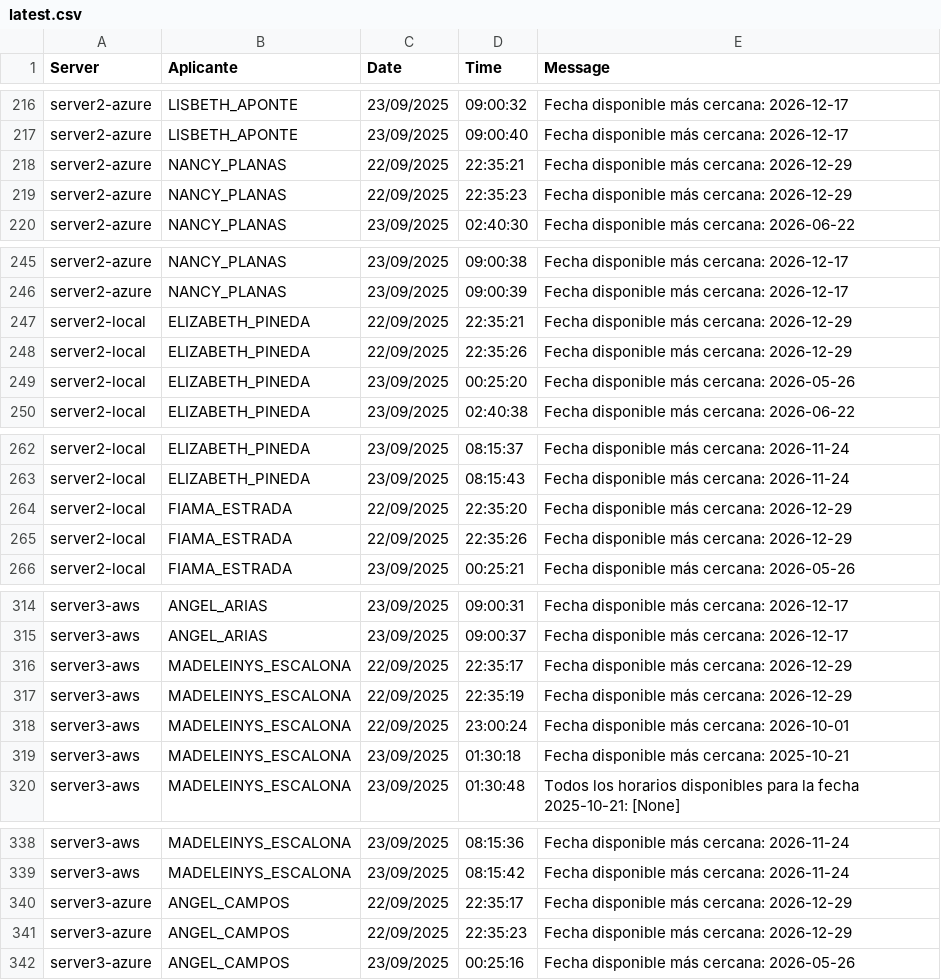
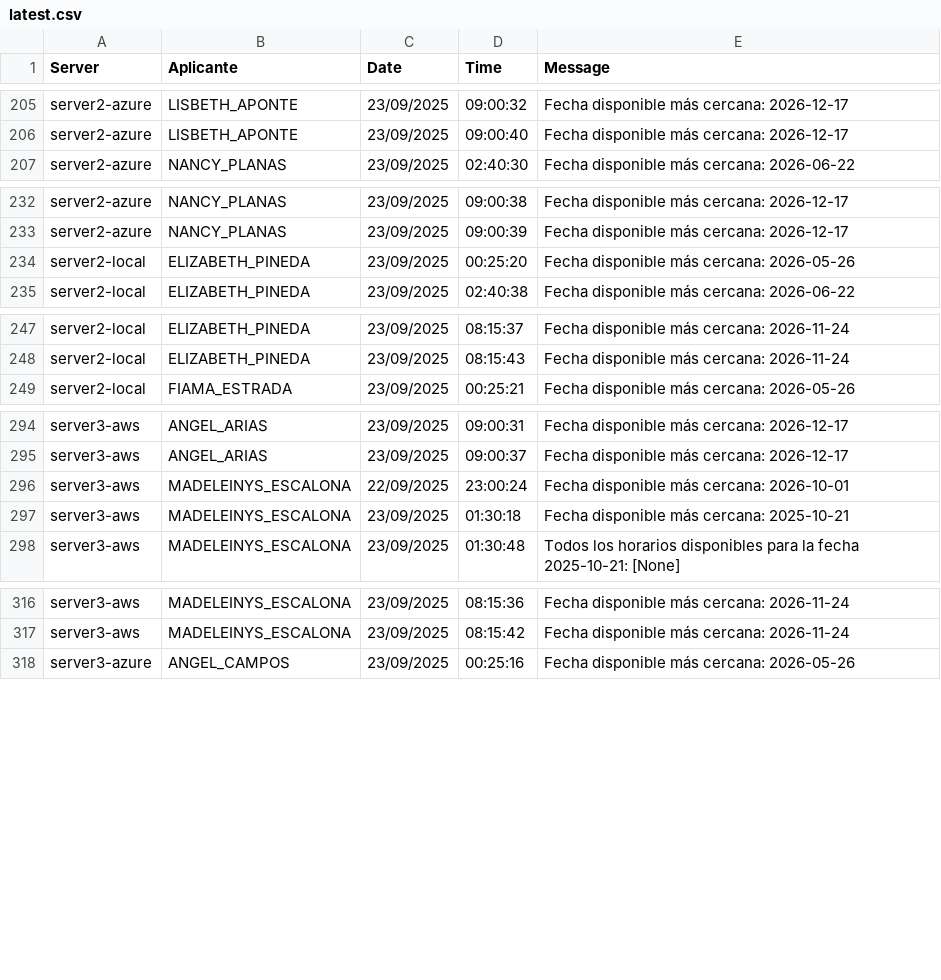
Before and after one commit to mcjha22025/disponibilidades, a CSV file: latest.csv, drawn as a sheet; only a part is shown, gaps mark what is left out; the diff covers the shown part only.

```diff
--- a/latest.csv
+++ b/latest.csv
@@ -217,4 +206,2 @@ server2-azure,LISBETH_APONTE,23/09/2025,09:00:32,Fecha disponible más cercana:
 server2-azure,LISBETH_APONTE,23/09/2025,09:00:40,Fecha disponible más cercana: 2026-12-17
-server2-azure,NANCY_PLANAS,22/09/2025,22:35:21,Fecha disponible más cercana: 2026-12-29
-server2-azure,NANCY_PLANAS,22/09/2025,22:35:23,Fecha disponible más cercana: 2026-12-29
 server2-azure,NANCY_PLANAS,23/09/2025,02:40:30,Fecha disponible más cercana: 2026-06-22
@@ -246,4 +233,2 @@ server2-azure,NANCY_PLANAS,23/09/2025,09:00:38,Fecha disponible más cercana: 20
 server2-azure,NANCY_PLANAS,23/09/2025,09:00:39,Fecha disponible más cercana: 2026-12-17
-server2-local,ELIZABETH_PINEDA,22/09/2025,22:35:21,Fecha disponible más cercana: 2026-12-29
-server2-local,ELIZABETH_PINEDA,22/09/2025,22:35:26,Fecha disponible más cercana: 2026-12-29
 server2-local,ELIZABETH_PINEDA,23/09/2025,00:25:20,Fecha disponible más cercana: 2026-05-26
@@ -263,4 +248,2 @@ server2-local,ELIZABETH_PINEDA,23/09/2025,08:15:37,Fecha disponible más cercana
 server2-local,ELIZABETH_PINEDA,23/09/2025,08:15:43,Fecha disponible más cercana: 2026-11-24
-server2-local,FIAMA_ESTRADA,22/09/2025,22:35:20,Fecha disponible más cercana: 2026-12-29
-server2-local,FIAMA_ESTRADA,22/09/2025,22:35:26,Fecha disponible más cercana: 2026-12-29
 server2-local,FIAMA_ESTRADA,23/09/2025,00:25:21,Fecha disponible más cercana: 2026-05-26
@@ -315,4 +295,2 @@ server3-aws,ANGEL_ARIAS,23/09/2025,09:00:31,Fecha disponible más cercana: 2026-
 server3-aws,ANGEL_ARIAS,23/09/2025,09:00:37,Fecha disponible más cercana: 2026-12-17
-server3-aws,MADELEINYS_ESCALONA,22/09/2025,22:35:17,Fecha disponible más cercana: 2026-12-29
-server3-aws,MADELEINYS_ESCALONA,22/09/2025,22:35:19,Fecha disponible más cercana: 2026-12-29
 server3-aws,MADELEINYS_ESCALONA,22/09/2025,23:00:24,Fecha disponible más cercana: 2026-10-01
@@ -339,4 +317,2 @@ server3-aws,MADELEINYS_ESCALONA,23/09/2025,08:15:36,Fecha disponible más cercan
 server3-aws,MADELEINYS_ESCALONA,23/09/2025,08:15:42,Fecha disponible más cercana: 2026-11-24
-server3-azure,ANGEL_CAMPOS,22/09/2025,22:35:17,Fecha disponible más cercana: 2026-12-29
-server3-azure,ANGEL_CAMPOS,22/09/2025,22:35:23,Fecha disponible más cercana: 2026-12-29
 server3-azure,ANGEL_CAMPOS,23/09/2025,00:25:16,Fecha disponible más cercana: 2026-05-26
```
Also changed, not shown: 22 removed rows elsewhere in this file.
